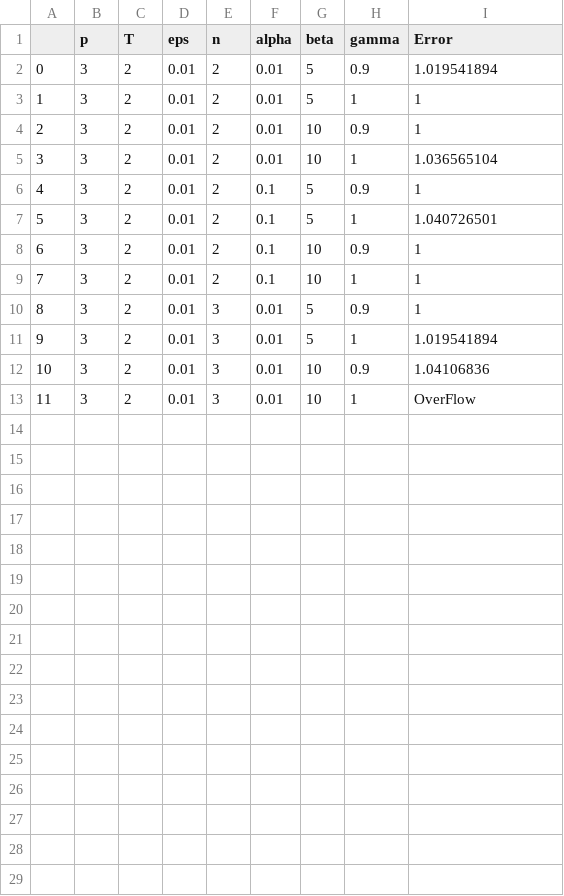
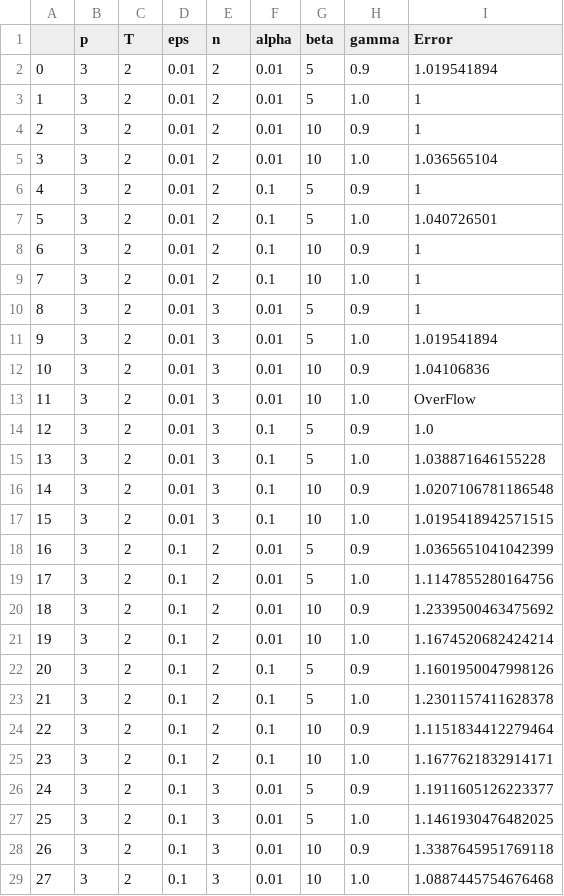
Before and after one commit to CategorIAN/M508_FinalProject, a CSV file: Error/Error.csv, drawn as a sheet; only a part is shown; the diff covers the shown part only.

```diff
--- a/Error/Error.csv
+++ b/Error/Error.csv
@@ -2,12 +2,28 @@
 0,3,2,0.01,2,0.01,5,0.9,1.019541894
-1,3,2,0.01,2,0.01,5,1,1
+1,3,2,0.01,2,0.01,5,1.0,1
 2,3,2,0.01,2,0.01,10,0.9,1
-3,3,2,0.01,2,0.01,10,1,1.036565104
+3,3,2,0.01,2,0.01,10,1.0,1.036565104
 4,3,2,0.01,2,0.1,5,0.9,1
-5,3,2,0.01,2,0.1,5,1,1.040726501
+5,3,2,0.01,2,0.1,5,1.0,1.040726501
 6,3,2,0.01,2,0.1,10,0.9,1
-7,3,2,0.01,2,0.1,10,1,1
+7,3,2,0.01,2,0.1,10,1.0,1
 8,3,2,0.01,3,0.01,5,0.9,1
-9,3,2,0.01,3,0.01,5,1,1.019541894
+9,3,2,0.01,3,0.01,5,1.0,1.019541894
 10,3,2,0.01,3,0.01,10,0.9,1.04106836
-11,3,2,0.01,3,0.01,10,1,OverFlow
+11,3,2,0.01,3,0.01,10,1.0,OverFlow
+12,3,2,0.01,3,0.1,5,0.9,1.0
+13,3,2,0.01,3,0.1,5,1.0,1.038871646155228
+14,3,2,0.01,3,0.1,10,0.9,1.0207106781186548
+15,3,2,0.01,3,0.1,10,1.0,1.0195418942571515
+16,3,2,0.1,2,0.01,5,0.9,1.0365651041042399
+17,3,2,0.1,2,0.01,5,1.0,1.1147855280164756
+18,3,2,0.1,2,0.01,10,0.9,1.2339500463475692
+19,3,2,0.1,2,0.01,10,1.0,1.1674520682424214
+20,3,2,0.1,2,0.1,5,0.9,1.1601950047998126
+21,3,2,0.1,2,0.1,5,1.0,1.2301157411628378
+22,3,2,0.1,2,0.1,10,0.9,1.1151834412279464
+23,3,2,0.1,2,0.1,10,1.0,1.1677621832914171
+24,3,2,0.1,3,0.01,5,0.9,1.1911605126223377
+25,3,2,0.1,3,0.01,5,1.0,1.1461930476482025
+26,3,2,0.1,3,0.01,10,0.9,1.3387645951769118
+27,3,2,0.1,3,0.01,10,1.0,1.0887445754676468
```
Also changed, not shown: 4 added rows elsewhere in this file, 10 other files.
